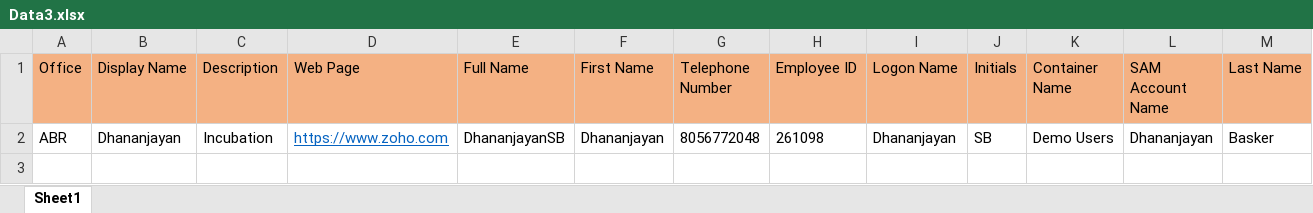
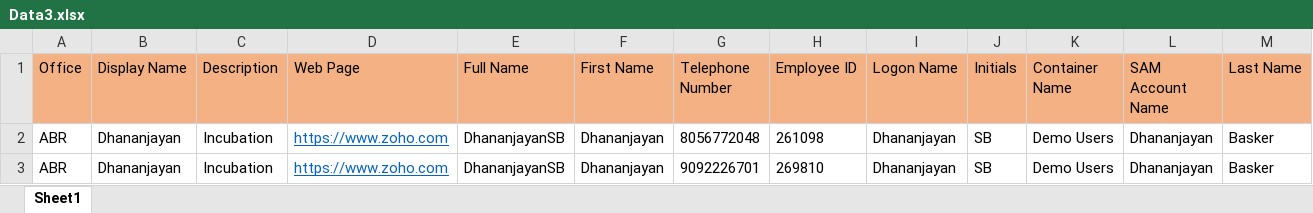
Before and after one commit to dhananjayansb/Selenium-Projects, an Excel workbook: DataDriven/Data3.xlsx, sheet Sheet1, drawn as a sheet; only a part is shown; values as stored, in another font and other column widths than the file's, no borders; rows hold the shown columns only; the diff names each change by its address in the sheet, - before the commit and + after, or states it on an @@ line.

```diff
--- a/DataDriven/Data3.xlsx (sheet Sheet1)
+++ b/DataDriven/Data3.xlsx (sheet Sheet1)
+row 3: ABR | Dhananjayan | Incubation | https://www.zoho.com | DhananjayanSB | Dhananjayan | 9092226701 | 269810 | Dhananjayan | SB | Demo Users | Dhananjayan | Basker
```
Also changed, not shown: 15 other files.
